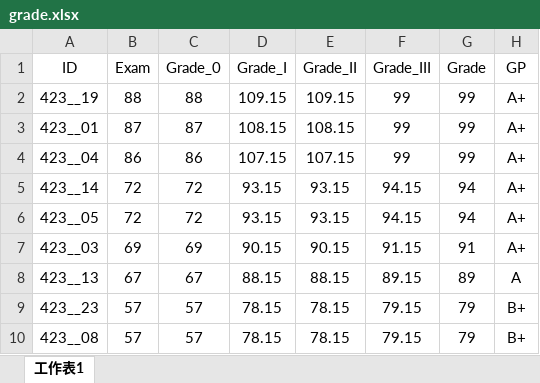
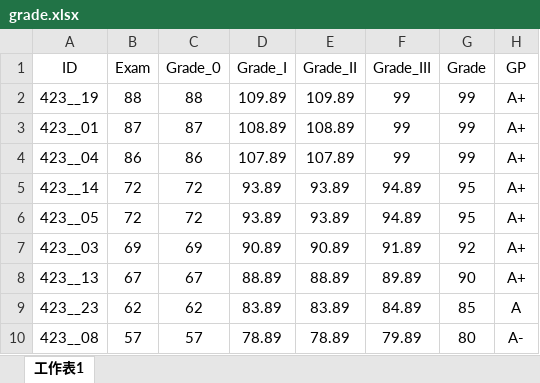
Before and after one commit to politics-tchsiao/politics-, an Excel workbook: grade/grade.xlsx, sheet 工作表1, drawn as a sheet; only a part is shown; values as stored, in another font and other column widths than the file's, no borders; conditional formats not drawn; the diff covers the shown part only; the diff names each change by its address in the sheet, - before the commit and + after, or states it on an @@ line.

Commit message:
Update

```diff
--- a/grade/grade.xlsx (sheet 工作表1)
+++ b/grade/grade.xlsx (sheet 工作表1)
-D2 (Grade_I): 109.15
+D2 (Grade_I): 109.89
-E2 (Grade_II): 109.15
+E2 (Grade_II): 109.89
-D3 (Grade_I): 108.15
+D3 (Grade_I): 108.89
-E3 (Grade_II): 108.15
+E3 (Grade_II): 108.89
-D4 (Grade_I): 107.15
+D4 (Grade_I): 107.89
-E4 (Grade_II): 107.15
+E4 (Grade_II): 107.89
-D5:D6 (Grade_I): 93.15
+D5:D6 (Grade_I): 93.89
-E5:E6 (Grade_II): 93.15
+E5:E6 (Grade_II): 93.89
-F5:F6 (Grade_III): 94.15
+F5:F6 (Grade_III): 94.89
-G5:G6 (Grade): 94
+G5:G6 (Grade): 95
-D7 (Grade_I): 90.15
+D7 (Grade_I): 90.89
-E7 (Grade_II): 90.15
+E7 (Grade_II): 90.89
-F7 (Grade_III): 91.15
+F7 (Grade_III): 91.89
-G7 (Grade): 91
+G7 (Grade): 92
-D8 (Grade_I): 88.15
+D8 (Grade_I): 88.89
-E8 (Grade_II): 88.15
+E8 (Grade_II): 88.89
-F8 (Grade_III): 89.15
+F8 (Grade_III): 89.89
-G8 (Grade): 89
+G8 (Grade): 90
-H8 (GP): A
+H8 (GP): A+
-B9 (Exam): 57
+B9 (Exam): 62
-C9 (Grade_0): 57
+C9 (Grade_0): 62
-D9 (Grade_I): 78.15
+D9 (Grade_I): 83.89
-E9 (Grade_II): 78.15
+E9 (Grade_II): 83.89
-F9 (Grade_III): 79.15
+F9 (Grade_III): 84.89
-G9 (Grade): 79
+G9 (Grade): 85
-H9 (GP): B+
+H9 (GP): A
-D10 (Grade_I): 78.15
+D10 (Grade_I): 78.89
-E10 (Grade_II): 78.15
+E10 (Grade_II): 78.89
-F10 (Grade_III): 79.15
+F10 (Grade_III): 79.89
-G10 (Grade): 79
+G10 (Grade): 80
-H10 (GP): B+
+H10 (GP): A-
```
Also changed, not shown: 74 edited cells elsewhere in this sheet.
